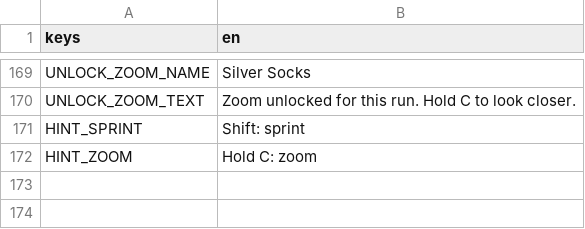
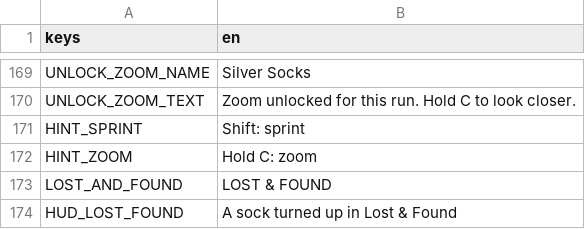
Before and after one commit to Expedox/DEV_SockDimension, a CSV file: i18n/game_text.csv, drawn as a sheet; only a part is shown, gaps mark what is left out.

```diff
--- a/i18n/game_text.csv
+++ b/i18n/game_text.csv
@@ -172 +172,3 @@ HINT_SPRINT,Shift: sprint
 HINT_ZOOM,Hold C: zoom
+LOST_AND_FOUND,LOST & FOUND
+HUD_LOST_FOUND,A sock turned up in Lost & Found
```
Also changed, not shown: i18n/game_text_de.csv, 8 other files.
